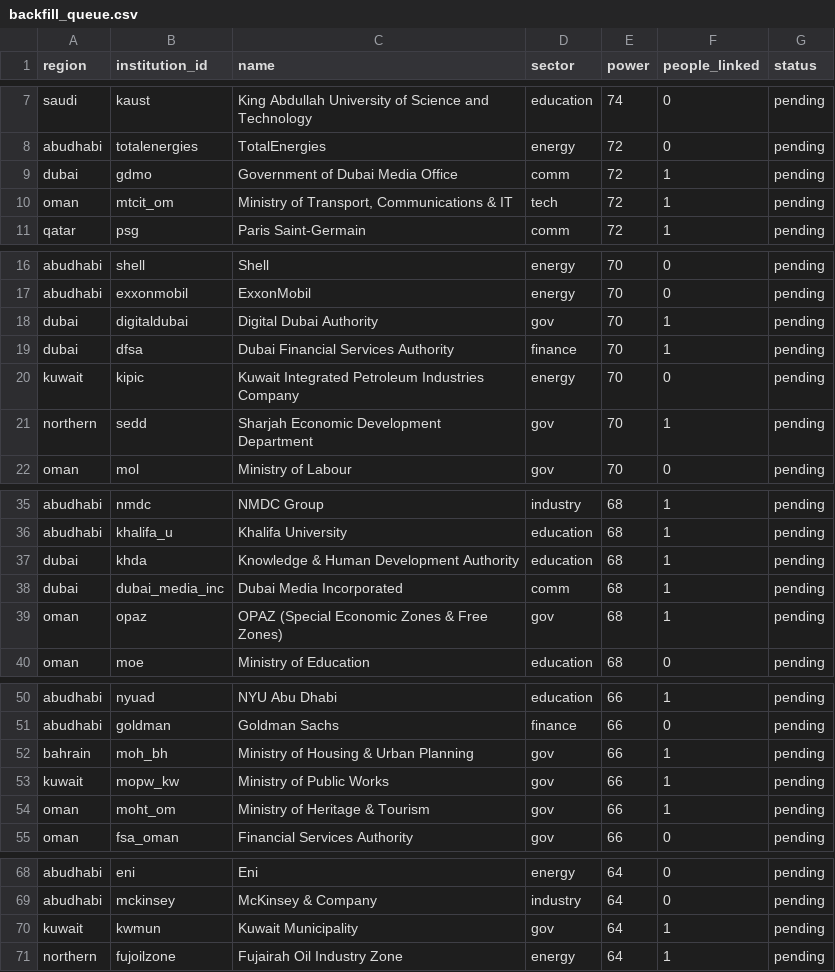
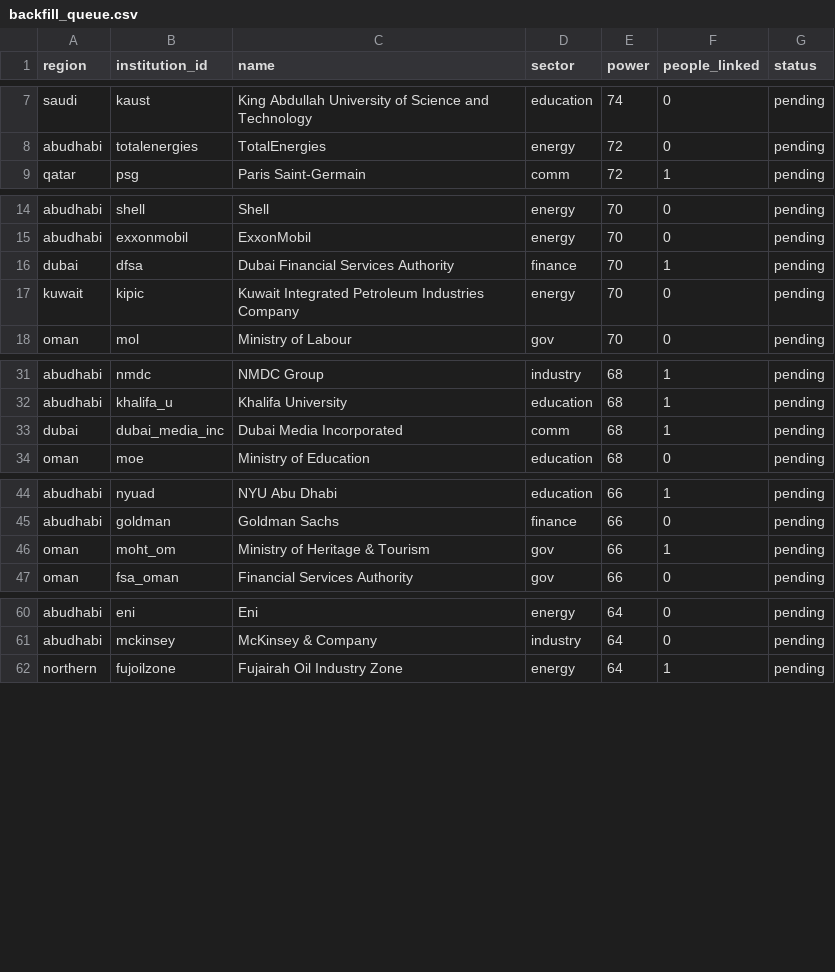
Before and after one commit to qizhangumich/power_network, a CSV file: data/backfill_queue.csv, drawn as a sheet; only a part is shown, gaps mark what is left out; the diff covers the shown part only; the diff names each change by its address in the sheet, - before the commit and + after, or states it on an @@ line.

```diff
--- a/data/backfill_queue.csv
+++ b/data/backfill_queue.csv
-row 9: dubai | gdmo | Government of Dubai Media Office | comm | 72 | 1 | pending
-row 10: oman | mtcit_om | Ministry of Transport, Communications & IT | tech | 72 | 1 | pending
-row 18: dubai | digitaldubai | Digital Dubai Authority | gov | 70 | 1 | pending
-row 21: northern | sedd | Sharjah Economic Development Department | gov | 70 | 1 | pending
-row 37: dubai | khda | Knowledge & Human Development Authority | education | 68 | 1 | pending
-row 39: oman | opaz | OPAZ (Special Economic Zones & Free Zones) | gov | 68 | 1 | pending
-row 52: bahrain | moh_bh | Ministry of Housing & Urban Planning | gov | 66 | 1 | pending
-row 53: kuwait | mopw_kw | Ministry of Public Works | gov | 66 | 1 | pending
-row 70: kuwait | kwmun | Kuwait Municipality | gov | 64 | 1 | pending
```
Also changed, not shown: 3 removed rows elsewhere in this file, data/institution_candidates.csv, 17 other files.
